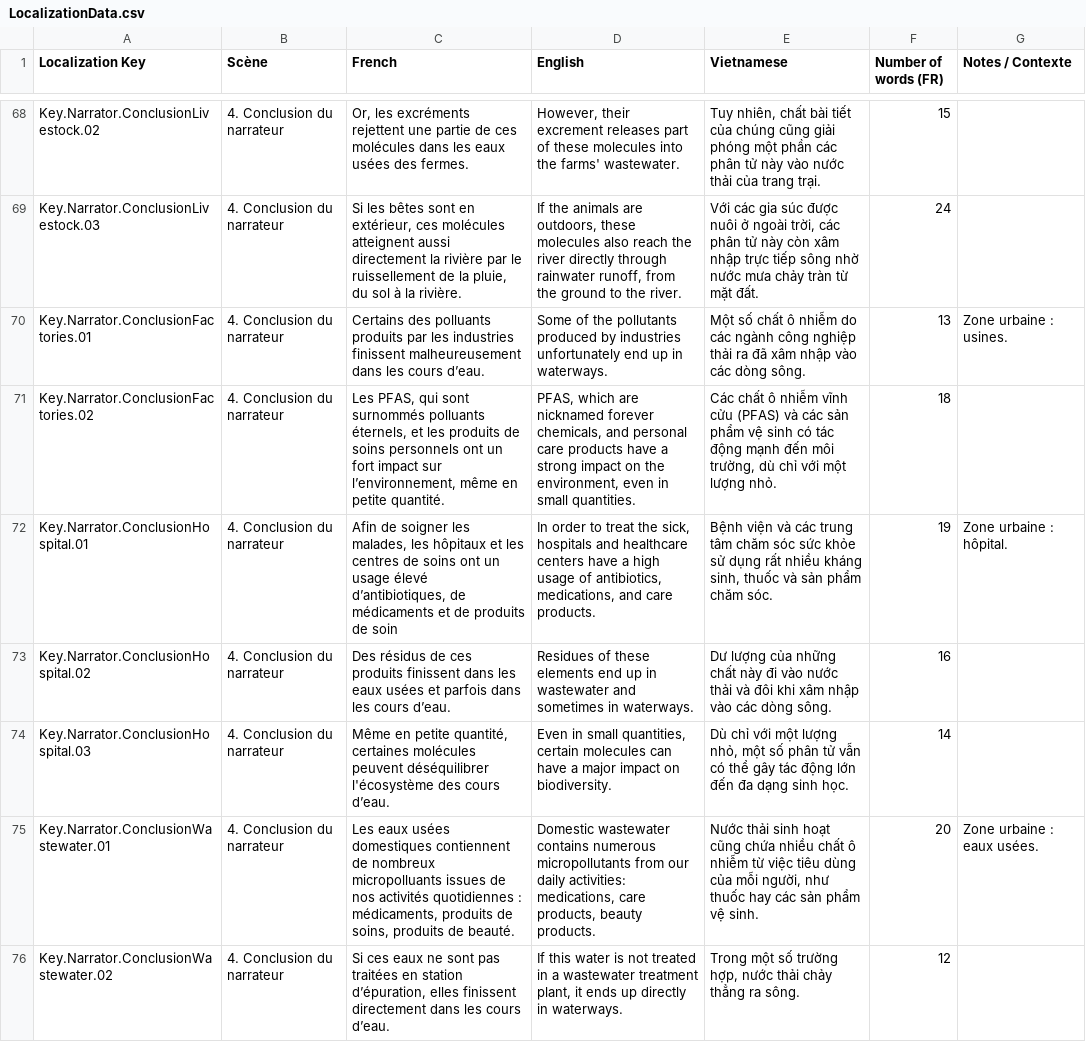
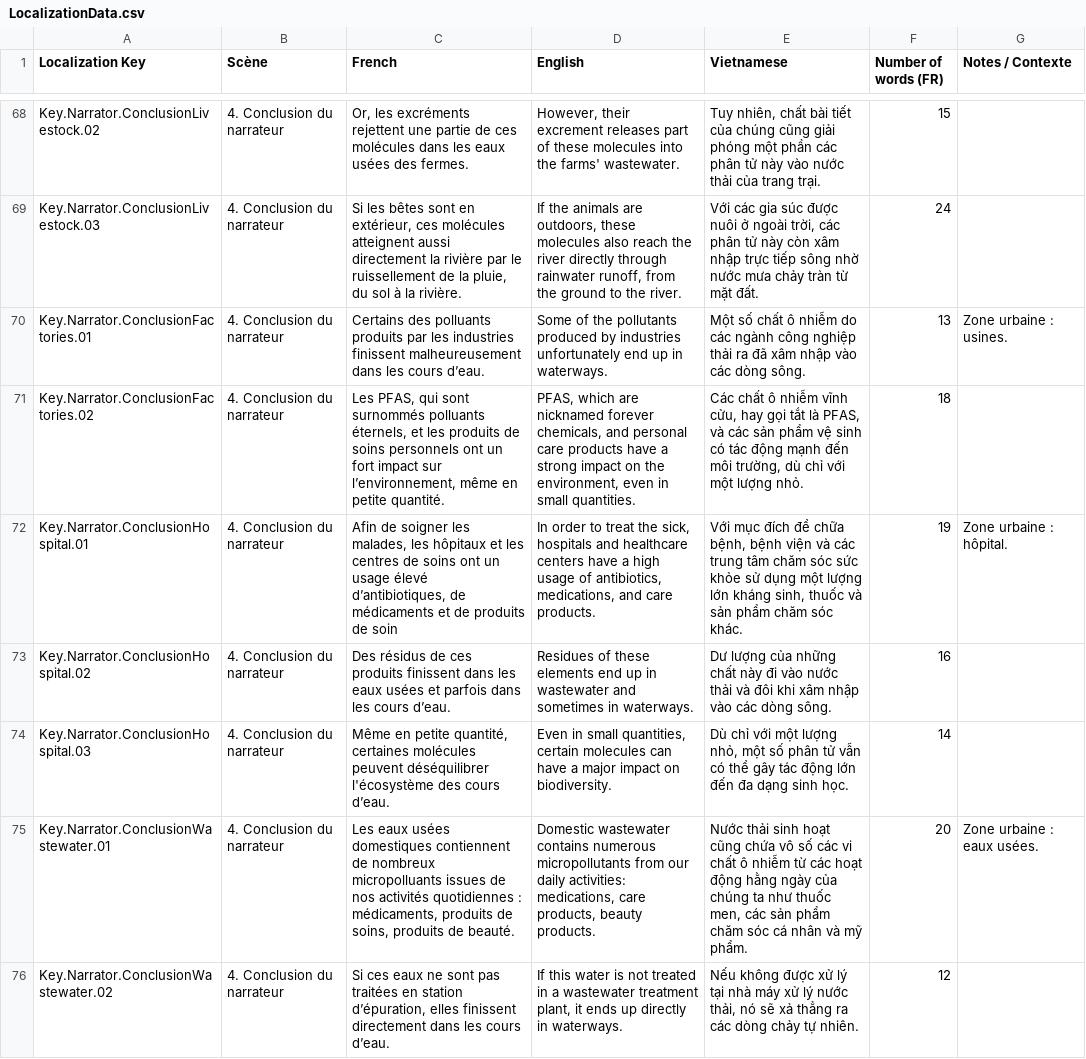
Before and after one commit to ACROSS-Lab/EVEIL.Plus, a CSV file: Assets/Resources/Localization/LocalizationData.csv, drawn as a sheet; only a part is shown, gaps mark what is left out; the diff covers the shown part only.

```diff
--- a/Assets/Resources/Localization/LocalizationData.csv
+++ b/Assets/Resources/Localization/LocalizationData.csv
@@ -72,7 +70,7 @@ Key.Narrator.ConclusionLivestock.03,4. Conclusion du narrateur,"Si les bêtes so
 Key.Narrator.ConclusionFactories.01,4. Conclusion du narrateur,Certains des polluants produits par les industries finissent malheureusement dans les cours d’eau.,Some of the pollutants produced by industries unfortunately end up in waterways.,Một số chất ô nhiễm do các ngành công nghiệp thải ra đã xâm nhập vào các dòng sông.,13,Zone urbaine : usines.
-Key.Narrator.ConclusionFactories.02,4. Conclusion du narrateur,"Les PFAS, qui sont surnommés polluants éternels, et les produits de soins personnels ont un fort impact sur l’environnement, même en petite quantité. ","PFAS, which are nicknamed forever chemicals, and personal care products have a strong impact on the environment, even in small quantities.","Các chất ô nhiễm vĩnh cửu (PFAS) và các sản phẩm vệ sinh có tác động mạnh đến môi trường, dù chỉ với một lượng nhỏ.",18,
-Key.Narrator.ConclusionHospital.01,4. Conclusion du narrateur,"Afin de soigner les malades, les hôpitaux et les centres de soins ont un usage élevé d’antibiotiques, de médicaments et de produits de soin","In order to treat the sick, hospitals and healthcare centers have a high usage of antibiotics, medications, and care products.","Bệnh viện và các trung tâm chăm sóc sức khỏe sử dụng rất nhiều kháng sinh, thuốc và sản phẩm chăm sóc.",19,Zone urbaine : hôpital.
+Key.Narrator.ConclusionFactories.02,4. Conclusion du narrateur,"Les PFAS, qui sont surnommés polluants éternels, et les produits de soins personnels ont un fort impact sur l’environnement, même en petite quantité. ","PFAS, which are nicknamed forever chemicals, and personal care products have a strong impact on the environment, even in small quantities.","Các chất ô nhiễm vĩnh cửu, hay gọi tắt là PFAS, và các sản phẩm vệ sinh có tác động mạnh đến môi trường, dù chỉ với một lượng nhỏ.",18,
+Key.Narrator.ConclusionHospital.01,4. Conclusion du narrateur,"Afin de soigner les malades, les hôpitaux et les centres de soins ont un usage élevé d’antibiotiques, de médicaments et de produits de soin","In order to treat the sick, hospitals and healthcare centers have a high usage of antibiotics, medications, and care products.","Với mục đích để chữa bệnh, bệnh viện và các trung tâm chăm sóc sức khỏe sử dụng một lượng lớn kháng sinh, thuốc và sản phẩm chăm sóc khác.",19,Zone urbaine : hôpital.
 Key.Narrator.ConclusionHospital.02,4. Conclusion du narrateur,Des résidus de ces produits finissent dans les eaux usées et parfois dans les cours d’eau.,Residues of these elements end up in wastewater and sometimes in waterways.,Dư lượng của những chất này đi vào nước thải và đôi khi xâm nhập vào các dòng sông.,16,
 Key.Narrator.ConclusionHospital.03,4. Conclusion du narrateur,"Même en petite quantité, certaines molécules peuvent déséquilibrer l'écosystème des cours d’eau. ","Even in small quantities, certain molecules can have a major impact on biodiversity.","Dù chỉ với một lượng nhỏ, một số phân tử vẫn có thể gây tác động lớn đến đa dạng sinh học.",14,
-Key.Narrator.ConclusionWastewater.01,4. Conclusion du narrateur,"Les eaux usées domestiques contiennent de nombreux micropolluants issues de nos activités quotidiennes : médicaments, produits de soins, produits de beauté.","Domestic wastewater contains numerous micropollutants from our daily activities: medications, care products, beauty products.","Nước thải sinh hoạt cũng chứa nhiều chất ô nhiễm từ việc tiêu dùng của mỗi người, như thuốc hay các sản phẩm vệ sinh.",20,Zone urbaine : eaux usées.
-Key.Narrator.ConclusionWastewater.02,4. Conclusion du narrateur,"Si ces eaux ne sont pas traitées en station d’épuration, elles finissent directement dans les cours d’eau. ","If this water is not treated in a wastewater treatment plant, it ends up directly in waterways.","Trong một số trường hợp, nước thải chảy thẳng ra sông.",12,
+Key.Narrator.ConclusionWastewater.01,4. Conclusion du narrateur,"Les eaux usées domestiques contiennent de nombreux micropolluants issues de nos activités quotidiennes : médicaments, produits de soins, produits de beauté.","Domestic wastewater contains numerous micropollutants from our daily activities: medications, care products, beauty products.","Nước thải sinh hoạt cũng chứa vô số các vi chất ô nhiễm từ các hoạt động hằng ngày của chúng ta như thuốc men, các sản phẩm chăm sóc cá nhân và mỹ phẩm. ",20,Zone urbaine : eaux usées.
+Key.Narrator.ConclusionWastewater.02,4. Conclusion du narrateur,"Si ces eaux ne sont pas traitées en station d’épuration, elles finissent directement dans les cours d’eau. ","If this water is not treated in a wastewater treatment plant, it ends up directly in waterways.","Nếu không được xử lý tại nhà máy xử lý nước thải, nó sẽ xả thẳng ra các dòng chảy tự nhiên.",12,
```
Also changed, not shown: 10 edited cells elsewhere in this file, 10 other files.
